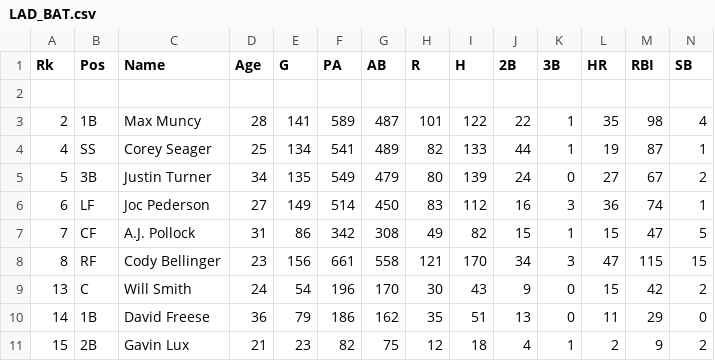
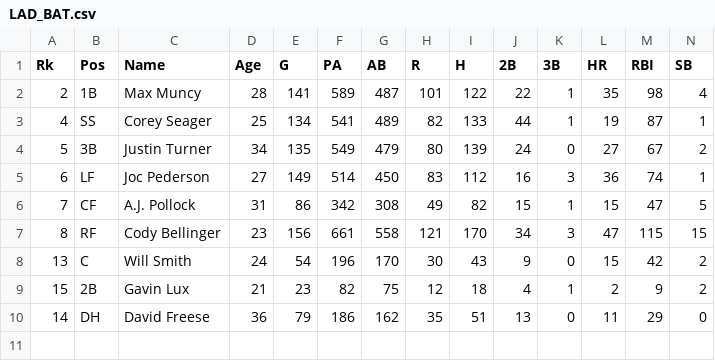
Before and after one commit to jolds99/Analysis-of-2019-MLB-Postseason-using-Monte-Carlo-Simulation, a CSV file: LAD_BAT.csv, drawn as a sheet; only a part is shown; removed rows and columns are numbered as before the commit, all else as after; rows hold the shown columns only; the diff names each change by its address in the sheet, - before the commit and + after, or states it on an @@ line.

Commit message:
Update LAD_BAT.csv

```diff
--- a/LAD_BAT.csv
+++ b/LAD_BAT.csv
-row 2: (empty)
-row 10: 14 | 1B | David Freese | 36 | 79 | 186 | 162 | 35 | 51 | 13 | 0 | 11 | 29 | 0
+row 10: 14 | DH | David Freese | 36 | 79 | 186 | 162 | 35 | 51 | 13 | 0 | 11 | 29 | 0
```
